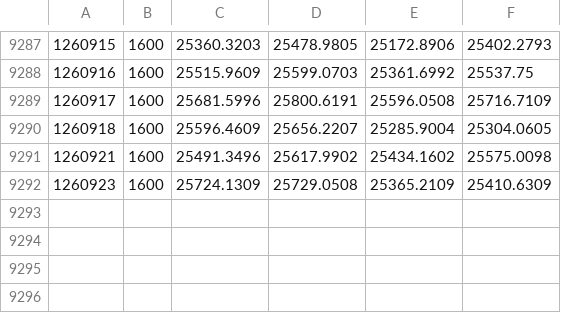
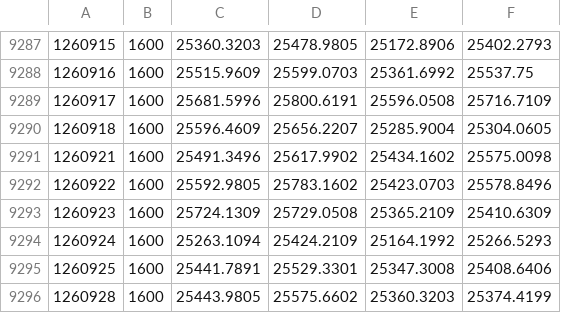
Before and after one commit to Vallentinn/quotes, a CSV file: quotes/DAX.csv, drawn as a sheet; only a part is shown, gaps mark what is left out; the diff names each change by its address in the sheet, - before the commit and + after, or states it on an @@ line.

```diff
--- a/quotes/DAX.csv
+++ b/quotes/DAX.csv
+row 9292: 1260922 | 1600 | 25592.9805 | 25783.1602 | 25423.0703 | 25578.8496
+row 9294: 1260924 | 1600 | 25263.1094 | 25424.2109 | 25164.1992 | 25266.5293
+row 9295: 1260925 | 1600 | 25441.7891 | 25529.3301 | 25347.3008 | 25408.6406
+row 9296: 1260928 | 1600 | 25443.9805 | 25575.6602 | 25360.3203 | 25374.4199
```
Also changed, not shown: quotes/DBC.csv, quotes/DIA.csv, 20 other files.
